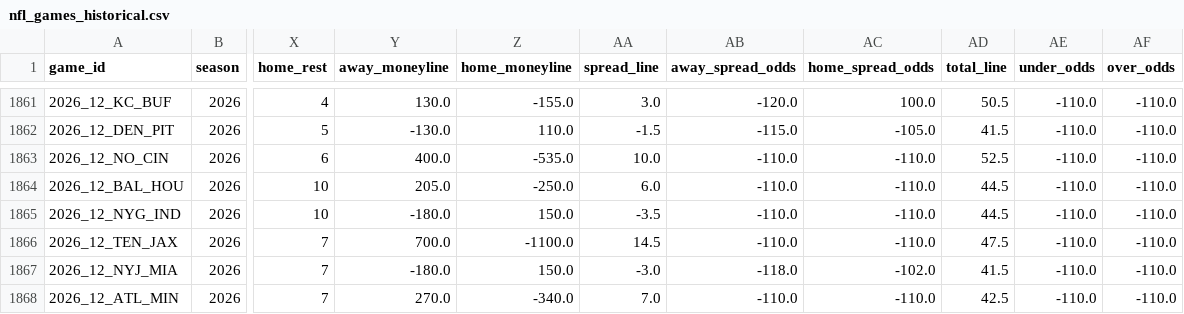
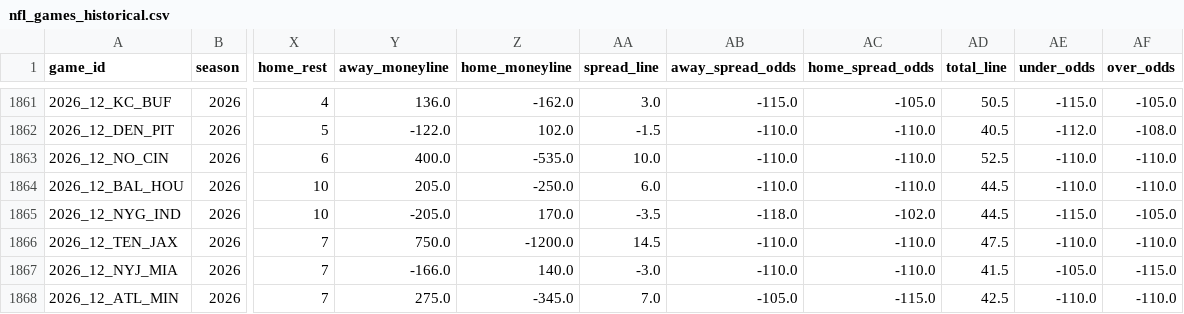
Before and after one commit to gmalbert/nfl-predictions, a CSV file: data_files/nfl_games_historical.csv, drawn as a sheet; only a part is shown, gaps mark what is left out; the diff covers the shown part only; the diff names each change by its address in the sheet, - before the commit and + after, or states it on an @@ line.

```diff
--- a/data_files/nfl_games_historical.csv
+++ b/data_files/nfl_games_historical.csv
-Y1861 (away_moneyline): 130.0
+Y1861 (away_moneyline): 136.0
-Z1861 (home_moneyline): -155.0
+Z1861 (home_moneyline): -162.0
-AB1861 (away_spread_odds): -120.0
+AB1861 (away_spread_odds): -115.0
-AC1861 (home_spread_odds): 100.0
+AC1861 (home_spread_odds): -105.0
-AE1861 (under_odds): -110.0
+AE1861 (under_odds): -115.0
-AF1861 (over_odds): -110.0
+AF1861 (over_odds): -105.0
-Y1862 (away_moneyline): -130.0
+Y1862 (away_moneyline): -122.0
-Z1862 (home_moneyline): 110.0
+Z1862 (home_moneyline): 102.0
-AB1862 (away_spread_odds): -115.0
+AB1862 (away_spread_odds): -110.0
-AC1862 (home_spread_odds): -105.0
+AC1862 (home_spread_odds): -110.0
-AD1862 (total_line): 41.5
+AD1862 (total_line): 40.5
-AE1862 (under_odds): -110.0
+AE1862 (under_odds): -112.0
-AF1862 (over_odds): -110.0
+AF1862 (over_odds): -108.0
-Y1865 (away_moneyline): -180.0
+Y1865 (away_moneyline): -205.0
-Z1865 (home_moneyline): 150.0
+Z1865 (home_moneyline): 170.0
-AB1865 (away_spread_odds): -110.0
+AB1865 (away_spread_odds): -118.0
-AC1865 (home_spread_odds): -110.0
+AC1865 (home_spread_odds): -102.0
-AE1865 (under_odds): -110.0
+AE1865 (under_odds): -115.0
-AF1865 (over_odds): -110.0
+AF1865 (over_odds): -105.0
-Y1866 (away_moneyline): 700.0
+Y1866 (away_moneyline): 750.0
-Z1866 (home_moneyline): -1100.0
+Z1866 (home_moneyline): -1200.0
-Y1867 (away_moneyline): -180.0
+Y1867 (away_moneyline): -166.0
-Z1867 (home_moneyline): 150.0
+Z1867 (home_moneyline): 140.0
-AB1867 (away_spread_odds): -118.0
+AB1867 (away_spread_odds): -110.0
-AC1867 (home_spread_odds): -102.0
+AC1867 (home_spread_odds): -110.0
-AE1867 (under_odds): -110.0
+AE1867 (under_odds): -105.0
-AF1867 (over_odds): -110.0
+AF1867 (over_odds): -115.0
-Y1868 (away_moneyline): 270.0
+Y1868 (away_moneyline): 275.0
-Z1868 (home_moneyline): -340.0
+Z1868 (home_moneyline): -345.0
-AB1868 (away_spread_odds): -110.0
+AB1868 (away_spread_odds): -105.0
-AC1868 (home_spread_odds): -110.0
+AC1868 (home_spread_odds): -115.0
```
Also changed, not shown: 92 edited cells elsewhere in this file, data_files/model_feature_importances.csv, 3 other files.
